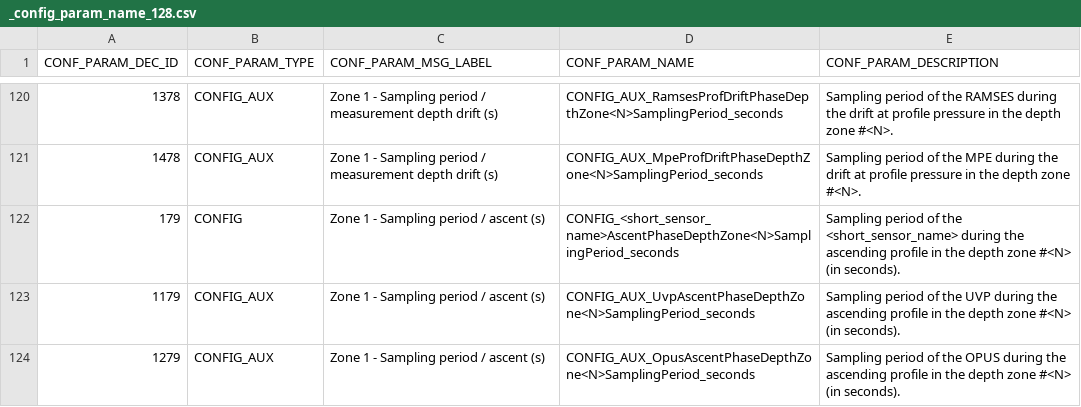
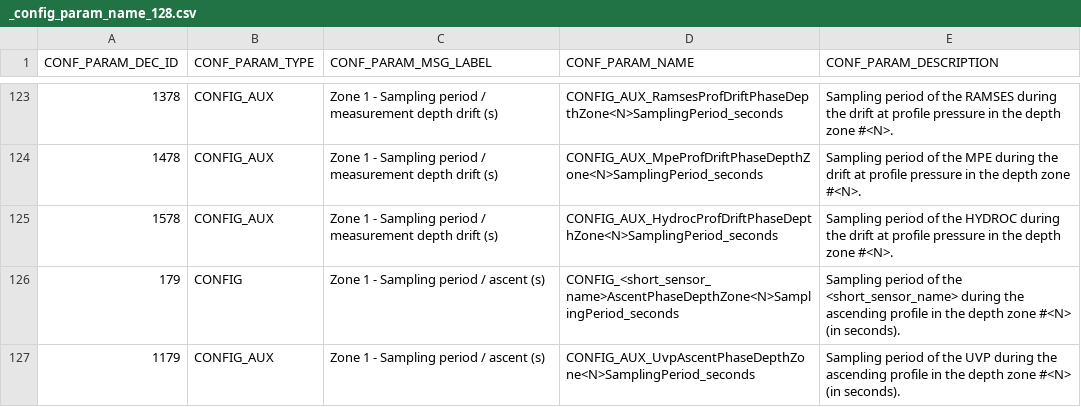
Before and after one commit to Azaliarus/test_17, a CSV file: decArgo_soft/config/_configParamNames/_config_param_name_128.csv, drawn as a sheet; only a part is shown, gaps mark what is left out; the shorter side is filled out with more unchanged rows; the diff covers the shown part only; the diff names each change by its address in the sheet, - before the commit and + after, or states it on an @@ line.

```diff
--- a/decArgo_soft/config/_configParamNames/_config_param_name_128.csv
+++ b/decArgo_soft/config/_configParamNames/_config_param_name_128.csv
+row 125: 1578 | CONFIG_AUX | Zone 1 - Sampling period / measurement depth drift (s) | CONFIG_AUX_HydrocProfDriftPhaseDepthZone<N>SamplingPeriod_seconds | Sampling period of the HYDROC during the drift at profile pressure in the depth zone #<N>.
```
Also changed, not shown: 23 added rows elsewhere in this file, 40 other files.
